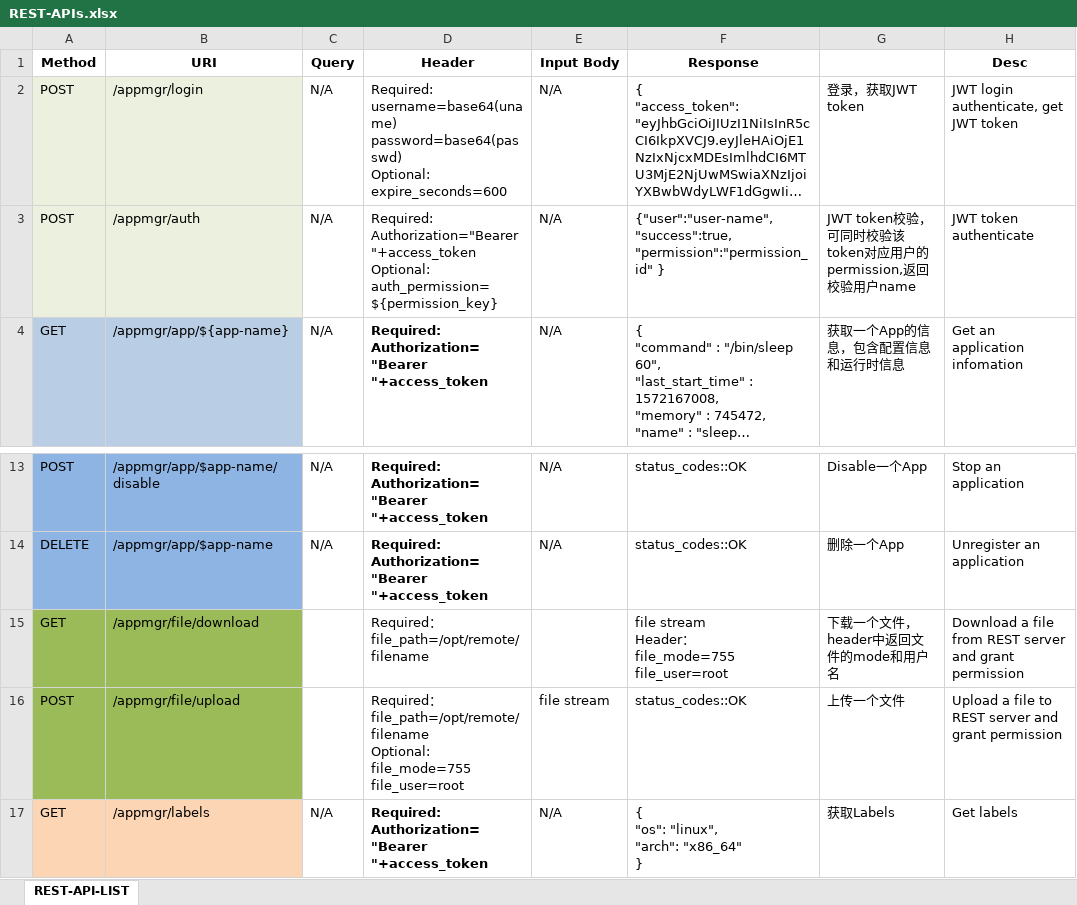
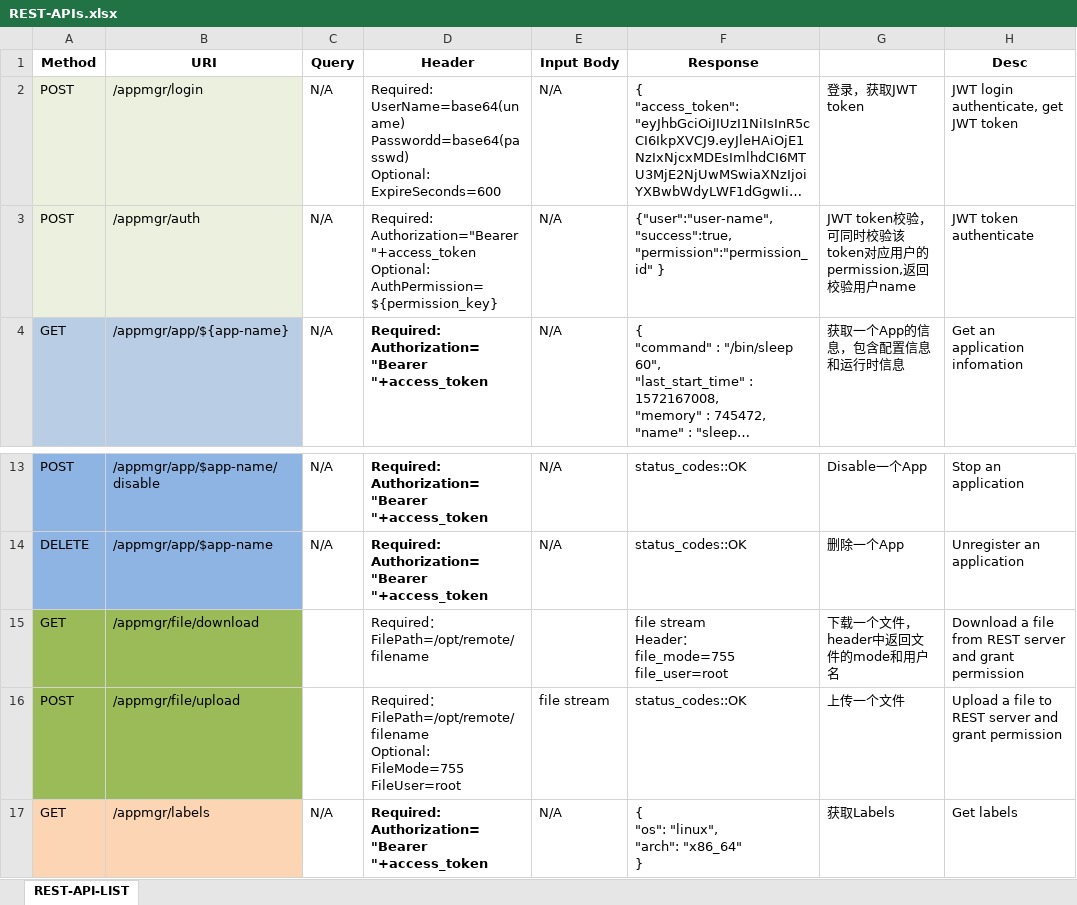
Before and after one commit to laoshanxi/app-mesh, an Excel workbook: doc/REST-APIs.xlsx, sheet REST-API-LIST, drawn as a sheet; only a part is shown, gaps mark what is left out; long unchanged cells end in …; values as stored, in another font and other column widths than the file's, no borders; ↵ is a line break in a cell; the diff names each change by its address in the sheet, - before the commit and + after, or states it on an @@ line.

Commit message:
Update REST-APIs.xlsx

```diff
--- a/doc/REST-APIs.xlsx (sheet REST-API-LIST)
+++ b/doc/REST-APIs.xlsx (sheet REST-API-LIST)
-D2 (Header): Required: ↵ username=base64(uname) ↵ password=base64(passwd) ↵ Optional: ↵ expire_seconds=600
+D2 (Header): Required: ↵ UserName=base64(uname) ↵ Passwordd=base64(passwd) ↵ Optional: ↵ ExpireSeconds=600
-D3 (Header): …"+access_token ↵ Optional: ↵ auth_permission=${permission_key}
+D3 (Header): …"+access_token ↵ Optional: ↵ AuthPermission=${permission_key}
-D15 (Header): Required： ↵ file_path=/opt/remote/filename
+D15 (Header): Required： ↵ FilePath=/opt/remote/filename
-D16 (Header): …： ↵ file_path=/opt/remote/filename ↵ Optional: ↵ file_mode=755 ↵ file_user=root
+D16 (Header): …： ↵ FilePath=/opt/remote/filename ↵ Optional: ↵ FileMode=755 ↵ FileUser=root
```
Also changed, not shown: 9 other files.
